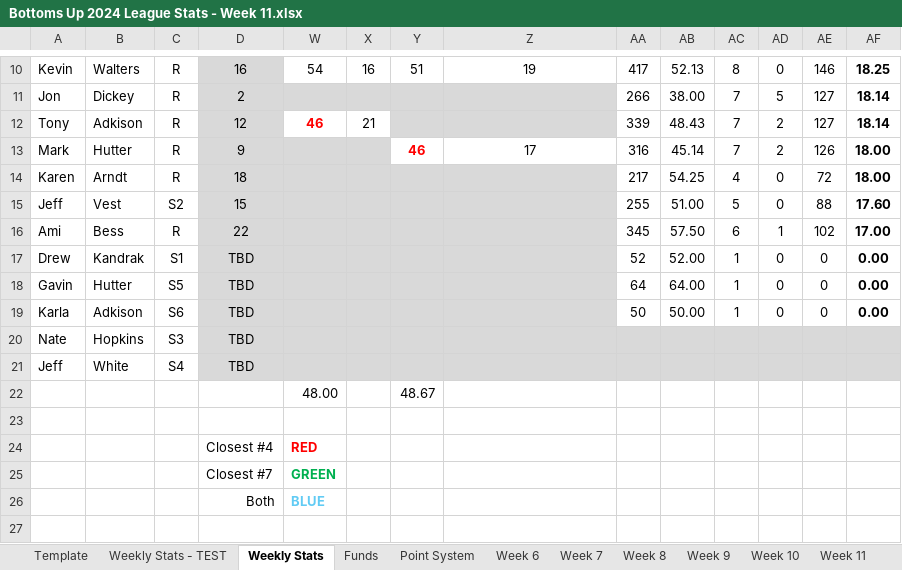
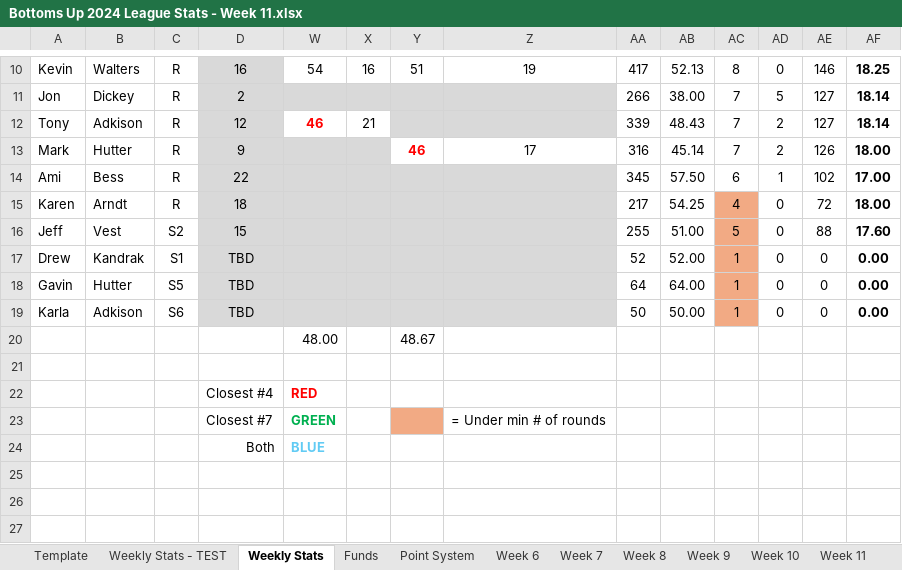
Before and after one commit to mthutter/golf-league-site, an Excel workbook: public/results/Bottoms Up 2024 League Stats - Week 11.xlsx, sheet Weekly Stats, drawn as a sheet; only a part is shown, gaps mark what is left out; values as stored, in another font and other column widths than the file's, no borders; removed rows and columns are numbered as before the commit, all else as after; the diff names each change by its address in the sheet, - before the commit and + after, or states it on an @@ line.

Commit message:
10/01/24 commit - updated with end of season stats and info

```diff
--- a/public/results/Bottoms Up 2024 League Stats - Week 11.xlsx (sheet Weekly Stats)
+++ b/public/results/Bottoms Up 2024 League Stats - Week 11.xlsx (sheet Weekly Stats)
@@ row 16 moved to row 14: Ami @@
-AC15:AC16 fill: none
+AC15:AC16 fill: #F2AA84
-AC17:AC19 fill: none
+AC17:AC19 fill: #F2AA84
-row 20: Nate | Hopkins | S3 | TBD
-row 21: Jeff | White | S4 | TBD
-Y23 fill: none
+Y23 fill: #F2AA84
-Z23: (empty)
+Z23: = Under min # of rounds
```
Also changed, not shown: formulas that keep their value, 12 other files.
